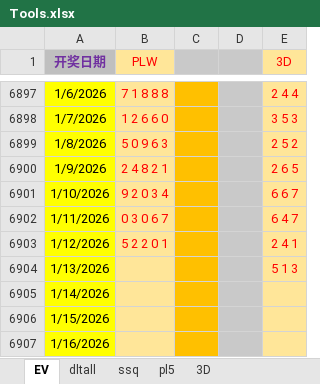
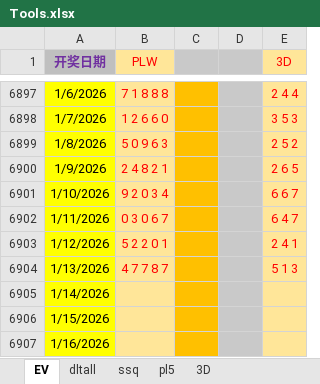
Before and after one commit to cloudplains/jnsj, an Excel workbook: Tools.xlsx, sheet EV, drawn as a sheet; only a part is shown, gaps mark what is left out; values as stored, in another font and other column widths than the file's, no borders; the diff names each change by its address in the sheet, - before the commit and + after, or states it on an @@ line.

```diff
--- a/Tools.xlsx (sheet EV)
+++ b/Tools.xlsx (sheet EV)
-B6904 (PLW): (empty)
+B6904 (PLW): 4 7 7 8 7
```
Also changed, not shown: sheet pl5.
